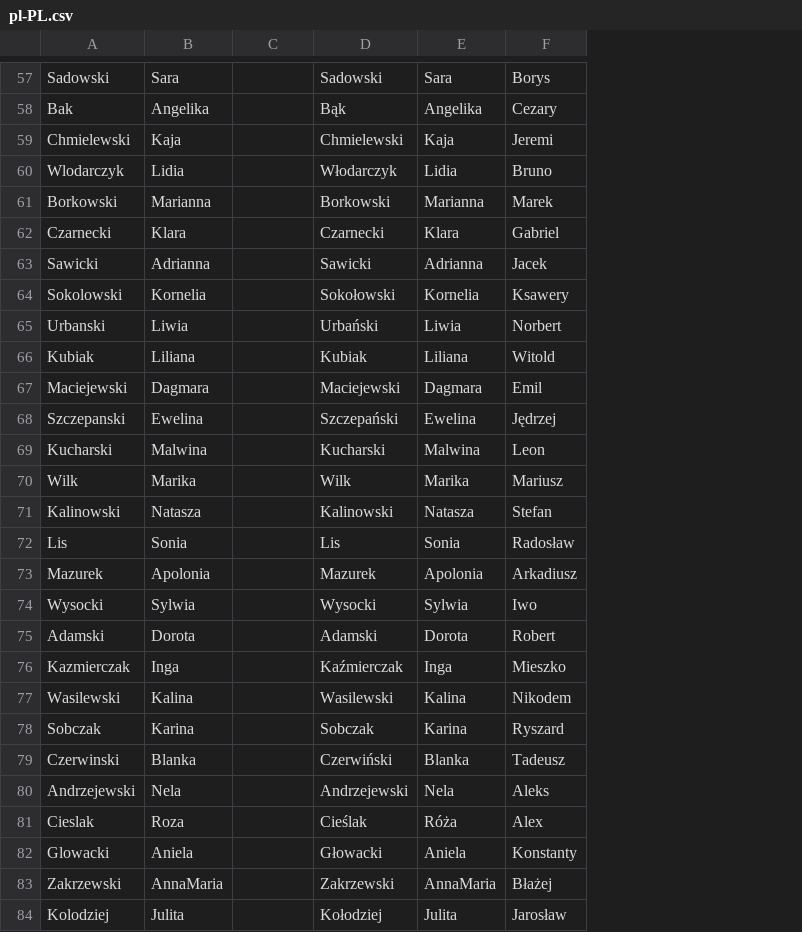
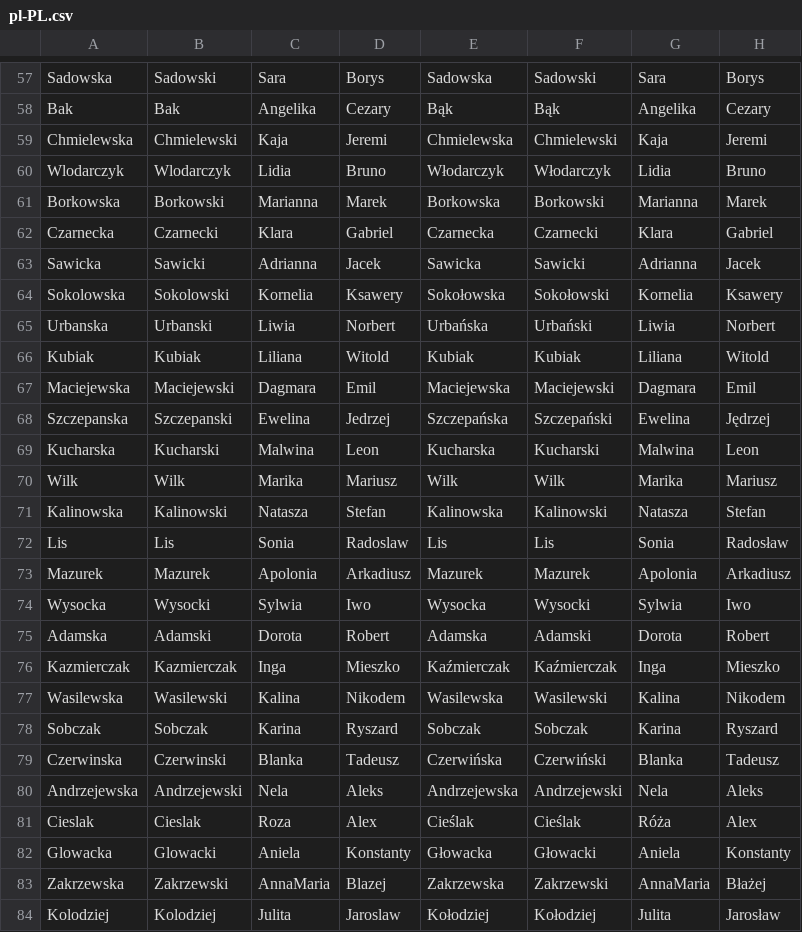
Before and after one commit to it-praktyk/PowerShell-Random-Works, a CSV file: cultures/pl-PL.csv, drawn as a sheet; only a part is shown, gaps mark what is left out; addresses are those after the commit; the diff covers the shown part only; the diff names each change by its address in the sheet, - before the commit and + after, or states it on an @@ line.

```diff
--- a/cultures/pl-PL.csv
+++ b/cultures/pl-PL.csv
+column A, rows 57-84: Sadowska | Bak | Chmielewska | Wlodarczyk | Borkowska | Czarnecka | Sawicka | Sokolowska | Urbanska | Kubiak | Maciejewska | Szczepanska | Kucharska | Wilk | Kalinowska | Lis | Mazurek | Wysocka | Adamska | Kazmierczak | Wasilewska | Sobczak | Czerwinska | Andrzejewska | Cieslak | Glowacka | Zakrzewska | Kolodziej
+column E, rows 57-84: Sadowska | Bąk | Chmielewska | Włodarczyk | Borkowska | Czarnecka | Sawicka | Sokołowska | Urbańska | Kubiak | Maciejewska | Szczepańska | Kucharska | Wilk | Kalinowska | Lis | Mazurek | Wysocka | Adamska | Kaźmierczak | Wasilewska | Sobczak | Czerwińska | Andrzejewska | Cieślak | Głowacka | Zakrzewska | Kołodziej
-D57: (empty)
+D57: Borys
-D58: (empty)
+D58: Cezary
-D59: (empty)
+D59: Jeremi
-D60: (empty)
+D60: Bruno
-D61: (empty)
+D61: Marek
-D62: (empty)
+D62: Gabriel
-D63: (empty)
+D63: Jacek
-D64: (empty)
+D64: Ksawery
-D65: (empty)
+D65: Norbert
-D66: (empty)
+D66: Witold
-D67: (empty)
+D67: Emil
-D68: (empty)
+D68: Jedrzej
-D69: (empty)
+D69: Leon
-D70: (empty)
+D70: Mariusz
-D71: (empty)
+D71: Stefan
-D72: (empty)
+D72: Radoslaw
-D73: (empty)
+D73: Arkadiusz
-D74: (empty)
+D74: Iwo
-D75: (empty)
+D75: Robert
-D76: (empty)
+D76: Mieszko
-D77: (empty)
+D77: Nikodem
-D78: (empty)
+D78: Ryszard
-D79: (empty)
+D79: Tadeusz
-D80: (empty)
+D80: Aleks
-D81: (empty)
+D81: Alex
-D82: (empty)
+D82: Konstanty
-D83: (empty)
+D83: Blazej
-D84: (empty)
+D84: Jaroslaw
```
Also changed, not shown: 74 edited cells elsewhere in this file, cultures/en-US.csv.
